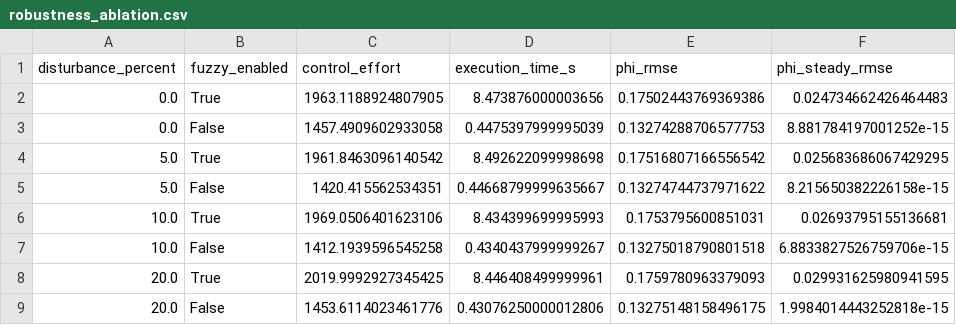
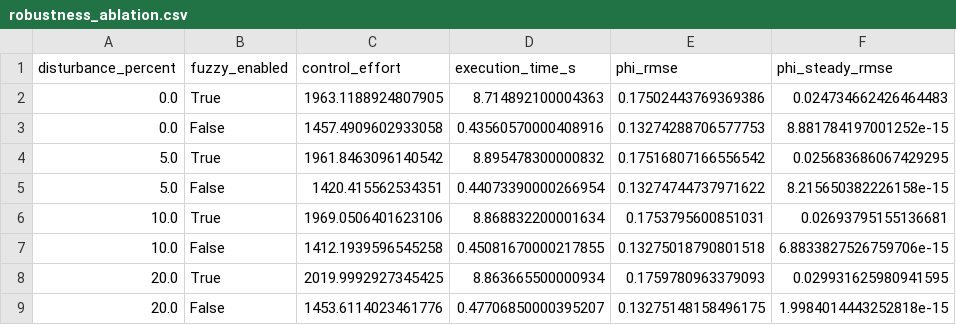
Before and after one commit to goktug-dogan/type3-fuzzy-uav-control, a CSV file: results/tables/robustness_ablation.csv, drawn as a sheet; only a part is shown; the diff names each change by its address in the sheet, - before the commit and + after, or states it on an @@ line.

Commit message:
Update final experiment results

```diff
--- a/results/tables/robustness_ablation.csv
+++ b/results/tables/robustness_ablation.csv
-D2 (execution_time_s): 8.473876000003656
+D2 (execution_time_s): 8.714892100004363
-D3 (execution_time_s): 0.4475397999995039
+D3 (execution_time_s): 0.43560570000408916
-D4 (execution_time_s): 8.492622099998698
+D4 (execution_time_s): 8.895478300000832
-D5 (execution_time_s): 0.44668799999635667
+D5 (execution_time_s): 0.44073390000266954
-D6 (execution_time_s): 8.434399699995993
+D6 (execution_time_s): 8.868832200001634
-D7 (execution_time_s): 0.4340437999999267
+D7 (execution_time_s): 0.45081670000217855
-D8 (execution_time_s): 8.446408499999961
+D8 (execution_time_s): 8.863665500000934
-D9 (execution_time_s): 0.43076250000012806
+D9 (execution_time_s): 0.47706850000395207
```
